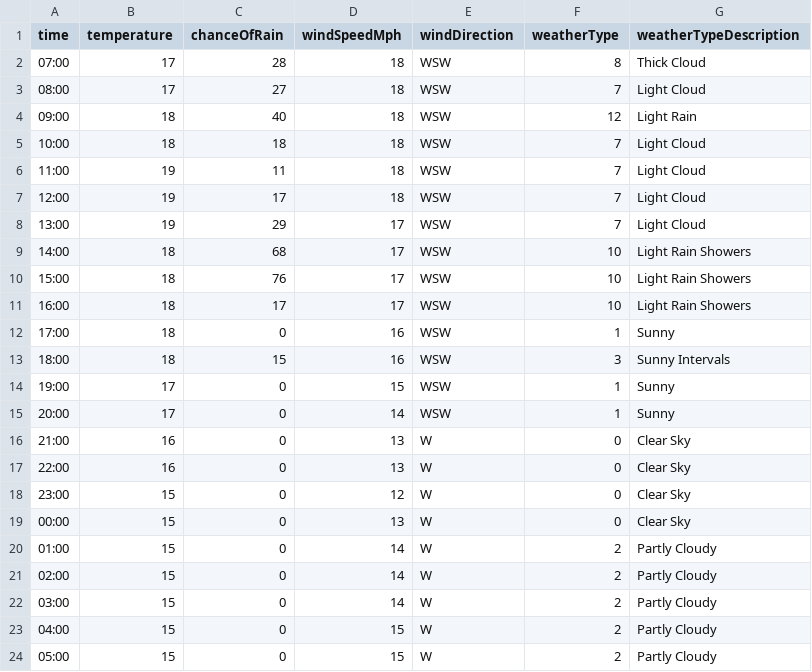
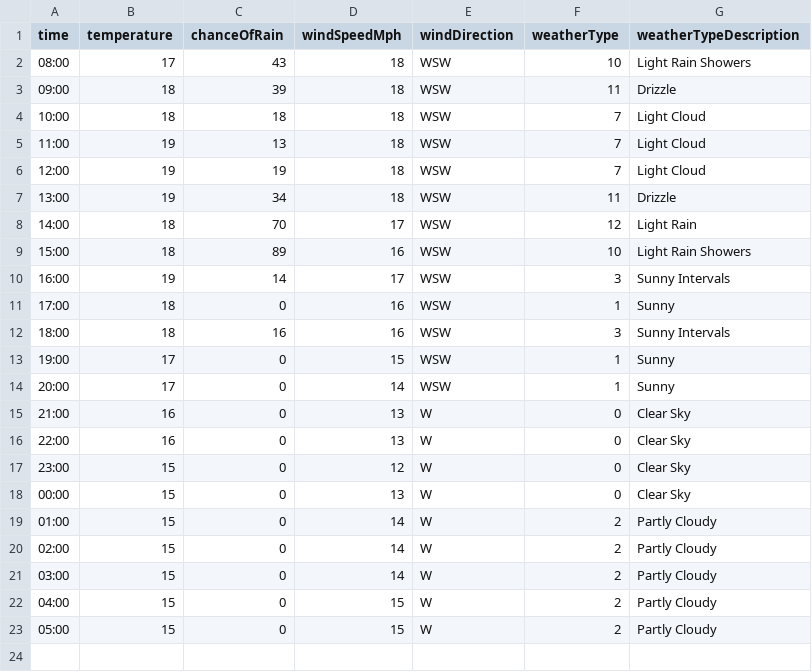
Before and after one commit to djcarter85/studland, a CSV file: _data/weather/2023-07-31.csv, drawn as a sheet.

Commit message:
44f77808-e242-4e96-8264-827e93ca79eb

```diff
--- a/_data/weather/2023-07-31.csv
+++ b/_data/weather/2023-07-31.csv
@@ -1,14 +1,13 @@
 time,temperature,chanceOfRain,windSpeedMph,windDirection,weatherType,weatherTypeDescription
-07:00,17,28,18,WSW,8,Thick Cloud
-08:00,17,27,18,WSW,7,Light Cloud
-09:00,18,40,18,WSW,12,Light Rain
+08:00,17,43,18,WSW,10,Light Rain Showers
+09:00,18,39,18,WSW,11,Drizzle
 10:00,18,18,18,WSW,7,Light Cloud
-11:00,19,11,18,WSW,7,Light Cloud
-12:00,19,17,18,WSW,7,Light Cloud
-13:00,19,29,17,WSW,7,Light Cloud
-14:00,18,68,17,WSW,10,Light Rain Showers
-15:00,18,76,17,WSW,10,Light Rain Showers
-16:00,18,17,17,WSW,10,Light Rain Showers
+11:00,19,13,18,WSW,7,Light Cloud
+12:00,19,19,18,WSW,7,Light Cloud
+13:00,19,34,18,WSW,11,Drizzle
+14:00,18,70,17,WSW,12,Light Rain
+15:00,18,89,16,WSW,10,Light Rain Showers
+16:00,19,14,17,WSW,3,Sunny Intervals
 17:00,18,0,16,WSW,1,Sunny
-18:00,18,15,16,WSW,3,Sunny Intervals
+18:00,18,16,16,WSW,3,Sunny Intervals
 19:00,17,0,15,WSW,1,Sunny
```
